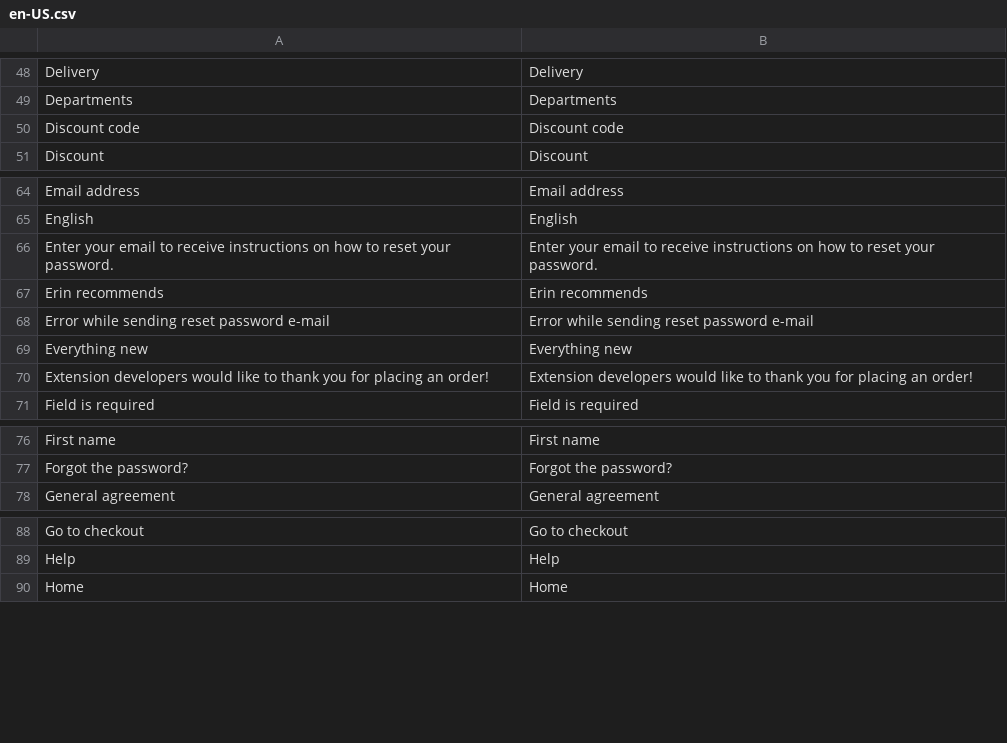
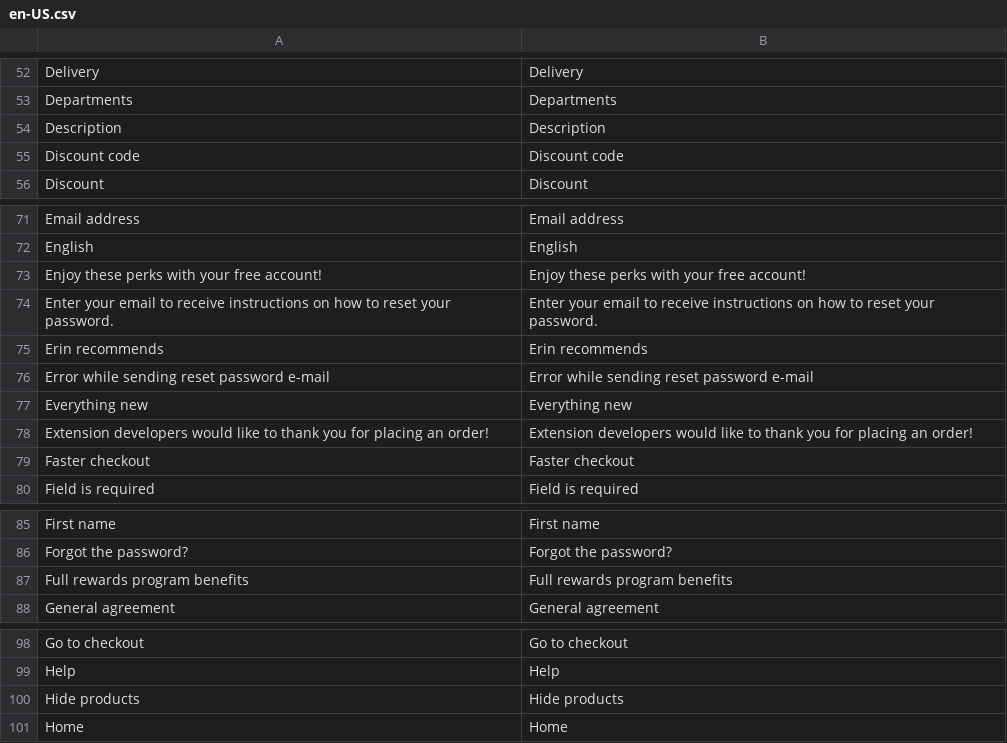
Before and after one commit to vuestorefront/vsf-capybara, a CSV file: resource/i18n/en-US.csv, drawn as a sheet; only a part is shown, gaps mark what is left out; the diff covers the shown part only.

Commit message:
#57: Checkout page

```diff
--- a/resource/i18n/en-US.csv
+++ b/resource/i18n/en-US.csv
@@ -49,2 +53,3 @@
 "Departments","Departments"
+"Description","Description"
 "Discount code","Discount code"
@@ -65,2 +72,3 @@
 "English","English"
+"Enjoy these perks with your free account!","Enjoy these perks with your free account!"
 "Enter your email to receive instructions on how to reset your password.","Enter your email to receive instructions on how to reset your password."
@@ -70,2 +78,3 @@
 "Extension developers would like to thank you for placing an order!","Extension developers would like to thank you for placing an order!"
+"Faster checkout","Faster checkout"
 "Field is required","Field is required"
@@ -77,2 +86,3 @@
 "Forgot the password?","Forgot the password?"
+"Full rewards program benefits","Full rewards program benefits"
 "General agreement","General agreement"
@@ -89,2 +99,3 @@
 "Help","Help"
+"Hide products","Hide products"
 "Home","Home"
```
Also changed, not shown: 20 added rows elsewhere in this file, 17 other files.
